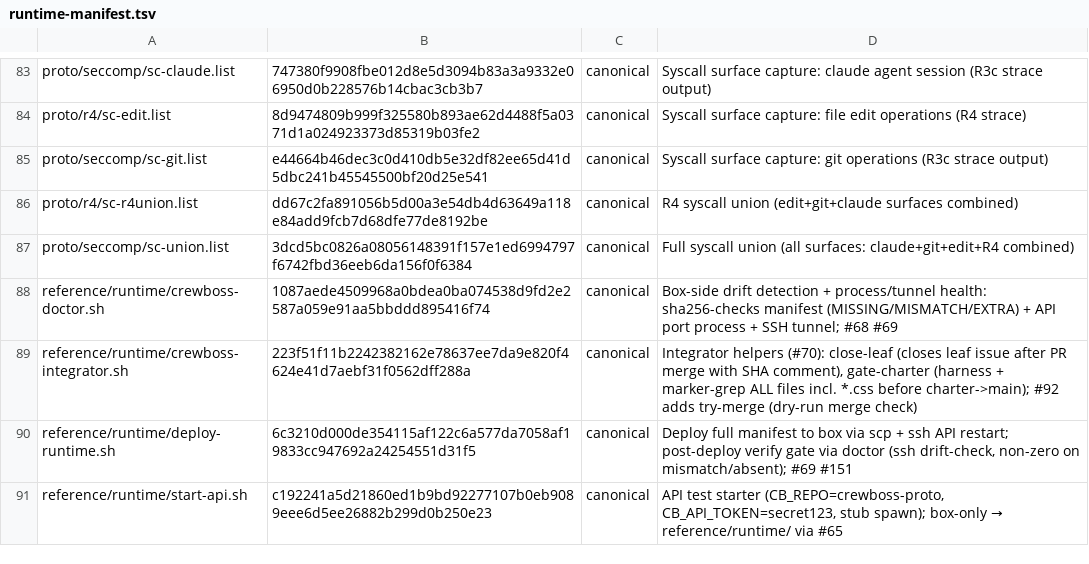
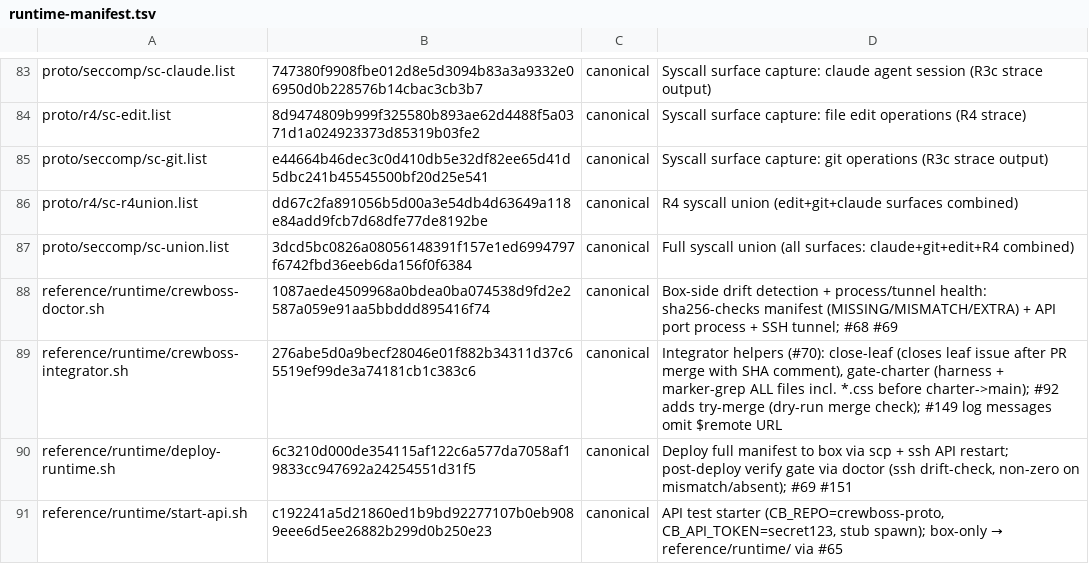
Before and after one commit to ruslan-shaydullin/crewboss, a TSV file: reference/runtime-manifest.tsv, drawn as a sheet; only a part is shown, gaps mark what is left out; the diff covers the shown part only.

```diff
--- a/reference/runtime-manifest.tsv
+++ b/reference/runtime-manifest.tsv
@@ -88,3 +88,3 @@ proto/seccomp/sc-union.list	3dcd5bc0826a08056148391f157e1ed6994797f6742fbd36eeb6
 reference/runtime/crewboss-doctor.sh	1087aede4509968a0bdea0ba074538d9fd2e2587a059e91aa5bbddd895416f74	canonical	Box-side drift detection + process/tunnel health: sha256-checks manifest (MISSING/MISMATCH/EXTRA) + API port process + SSH tunnel; #68 #69
-reference/runtime/crewboss-integrator.sh	223f51f11b2242382162e78637ee7da9e820f4624e41d7aebf31f0562dff288a	canonical	Integrator helpers (#70): close-leaf (closes leaf issue after PR merge with SHA comment), gate-charter (harness + marker-grep ALL files incl. *.css before charter->main); #92 adds try-merge (dry-run merge check)
+reference/runtime/crewboss-integrator.sh	276abe5d0a9becf28046e01f882b34311d37c65519ef99de3a74181cb1c383c6	canonical	Integrator helpers (#70): close-leaf (closes leaf issue after PR merge with SHA comment), gate-charter (harness + marker-grep ALL files incl. *.css before charter->main); #92 adds try-merge (dry-run merge check); #149 log messages omit $remote URL
 reference/runtime/deploy-runtime.sh	6c3210d000de354115af122c6a577da7058af19833cc947692a24254551d31f5	canonical	Deploy full manifest to box via scp + ssh API restart; post-deploy verify gate via doctor (ssh drift-check, non-zero on mismatch/absent); #69 #151
```
Also changed, not shown: 8 edited cells elsewhere in this file, 6 other files.
